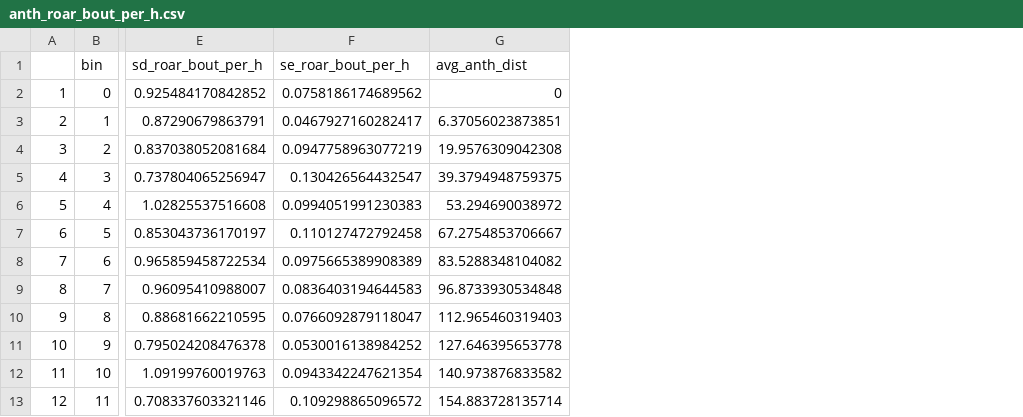
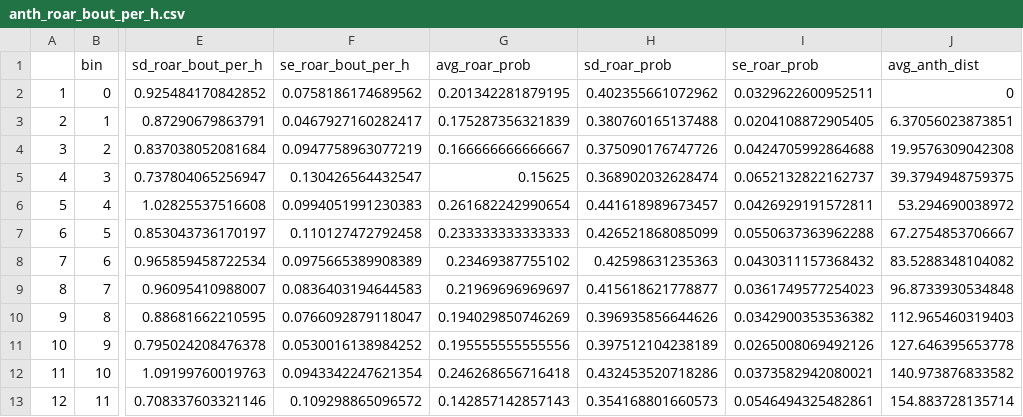
Before and after one commit to kriggithub/La_Selva_Edge_Effects, a CSV file: roaring_analysis/anth_edge/anth_roar_bout_per_h.csv, drawn as a sheet; only a part is shown, gaps mark what is left out; the diff names each change by its address in the sheet, - before the commit and + after, or states it on an @@ line.

```diff
--- a/roaring_analysis/anth_edge/anth_roar_bout_per_h.csv
+++ b/roaring_analysis/anth_edge/anth_roar_bout_per_h.csv
+column G (avg_roar_prob), rows 2-13: 0.201342281879195 | 0.175287356321839 | 0.166666666666667 | 0.15625 | 0.261682242990654 | 0.233333333333333 | 0.23469387755102 | 0.21969696969697 | 0.194029850746269 | 0.195555555555556 | 0.246268656716418 | 0.142857142857143
+column H (sd_roar_prob), rows 2-13: 0.402355661072962 | 0.380760165137488 | 0.375090176747726 | 0.368902032628474 | 0.441618989673457 | 0.426521868085099 | 0.42598631235363 | 0.415618621778877 | 0.396935856644626 | 0.397512104238189 | 0.432453520718286 | 0.354168801660573
+column I (se_roar_prob), rows 2-13: 0.0329622600952511 | 0.0204108872905405 | 0.0424705992864688 | 0.0652132822162737 | 0.0426929191572811 | 0.0550637363962288 | 0.0430311157368432 | 0.0361749577254023 | 0.0342900353536382 | 0.0265008069492126 | 0.0373582942080021 | 0.0546494325482861
```
Also changed, not shown: roaring_analysis/anth_edge/anth_n_howls_in_bout.csv, roaring_analysis/riv_edge/riv_n_howls_in_bout.csv, 10 other files.
